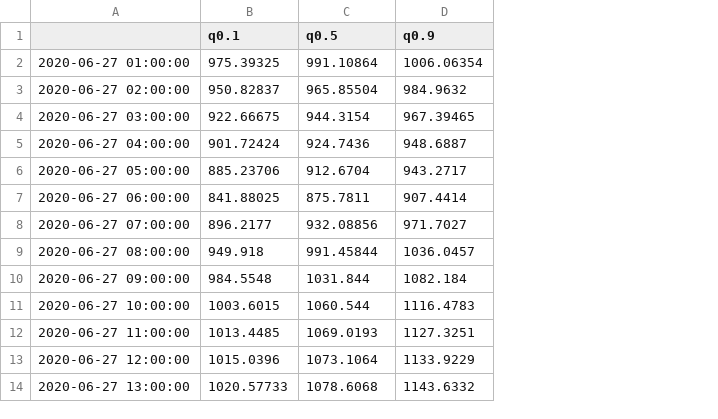
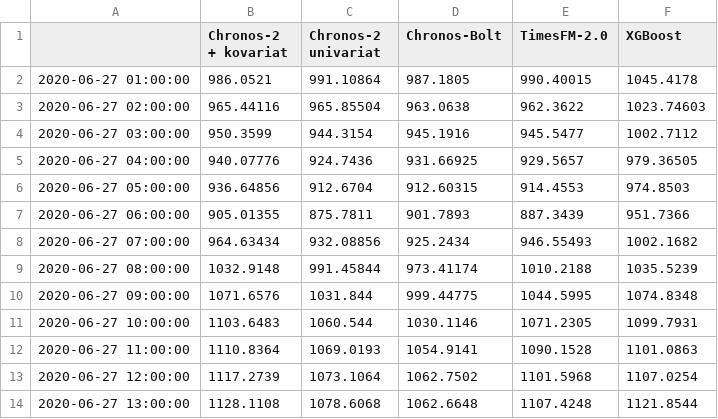
Before and after one commit to rahmannuaji/forecast_panama_kwh, a CSV file: outputs/forecast_masa_depan_24jam.csv, drawn as a sheet; only a part is shown; removed rows and columns are numbered as before the commit, all else as after; the diff names each change by its address in the sheet, - before the commit and + after, or states it on an @@ line.

```diff
--- a/outputs/forecast_masa_depan_24jam.csv
+++ b/outputs/forecast_masa_depan_24jam.csv
-column B (q0.1), rows 2-14: 975.39325 | 950.82837 | 922.66675 | 901.72424 | 885.23706 | 841.88025 | 896.2177 | 949.918 | 984.5548 | 1003.6015 | 1013.4485 | 1015.0396 | 1020.57733
+column B (Chronos-2 + kovariat), rows 2-14: 986.0521 | 965.44116 | 950.3599 | 940.07776 | 936.64856 | 905.01355 | 964.63434 | 1032.9148 | 1071.6576 | 1103.6483 | 1110.8364 | 1117.2739 | 1128.1108
-column D (q0.9), rows 2-14: 1006.06354 | 984.9632 | 967.39465 | 948.6887 | 943.2717 | 907.4414 | 971.7027 | 1036.0457 | 1082.184 | 1116.4783 | 1127.3251 | 1133.9229 | 1143.6332
+column D (Chronos-Bolt), rows 2-14: 987.1805 | 963.0638 | 945.1916 | 931.66925 | 912.60315 | 901.7893 | 925.2434 | 973.41174 | 999.44775 | 1030.1146 | 1054.9141 | 1062.7502 | 1062.6648
+column E (TimesFM-2.0), rows 2-14: 990.40015 | 962.3622 | 945.5477 | 929.5657 | 914.4553 | 887.3439 | 946.55493 | 1010.2188 | 1044.5995 | 1071.2305 | 1090.1528 | 1101.5968 | 1107.4248
+column F (XGBoost), rows 2-14: 1045.4178 | 1023.74603 | 1002.7112 | 979.36505 | 974.8503 | 951.7366 | 1002.1682 | 1035.5239 | 1074.8348 | 1099.7931 | 1101.0863 | 1107.0254 | 1121.8544
-C1: q0.5
+C1: Chronos-2 univariat
```
Also changed, not shown: outputs/metrik_keseluruhan.csv, outputs/metrik_per_regime.csv, 17 other files.
